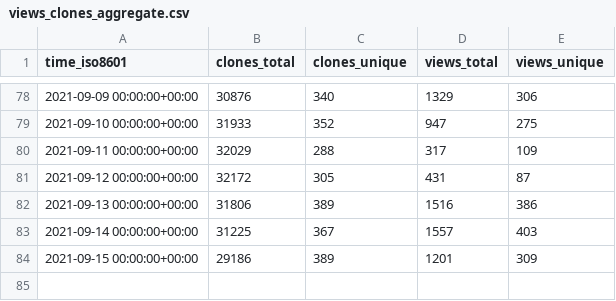
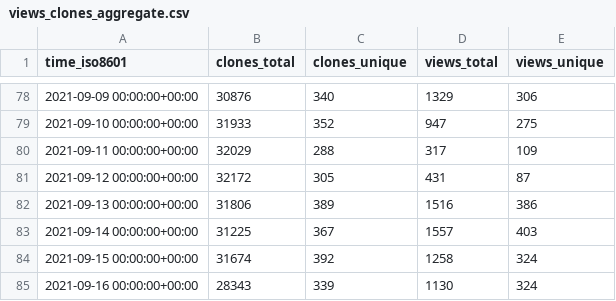
Before and after one commit to fluxcd/community, a CSV file: fluxcd/flux2/ghrs-data/views_clones_aggregate.csv, drawn as a sheet; only a part is shown, gaps mark what is left out.

```diff
--- a/fluxcd/flux2/ghrs-data/views_clones_aggregate.csv
+++ b/fluxcd/flux2/ghrs-data/views_clones_aggregate.csv
@@ -83,2 +83,3 @@ time_iso8601,clones_total,clones_unique,views_total,views_unique
 2021-09-14 00:00:00+00:00,31225,367,1557,403
-2021-09-15 00:00:00+00:00,29186,389,1201,309
+2021-09-15 00:00:00+00:00,31674,392,1258,324
+2021-09-16 00:00:00+00:00,28343,339,1130,324
```
Also changed, not shown: 1 other file.
